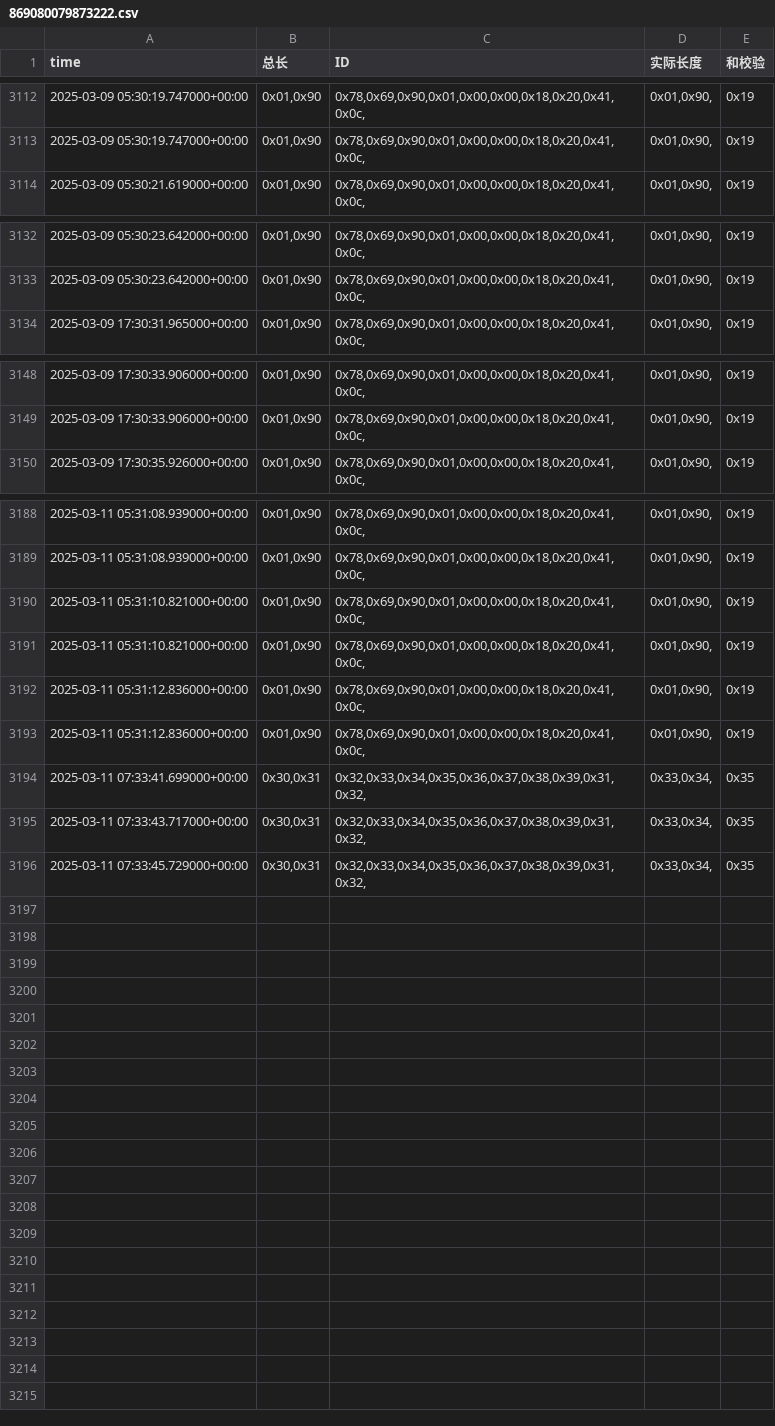
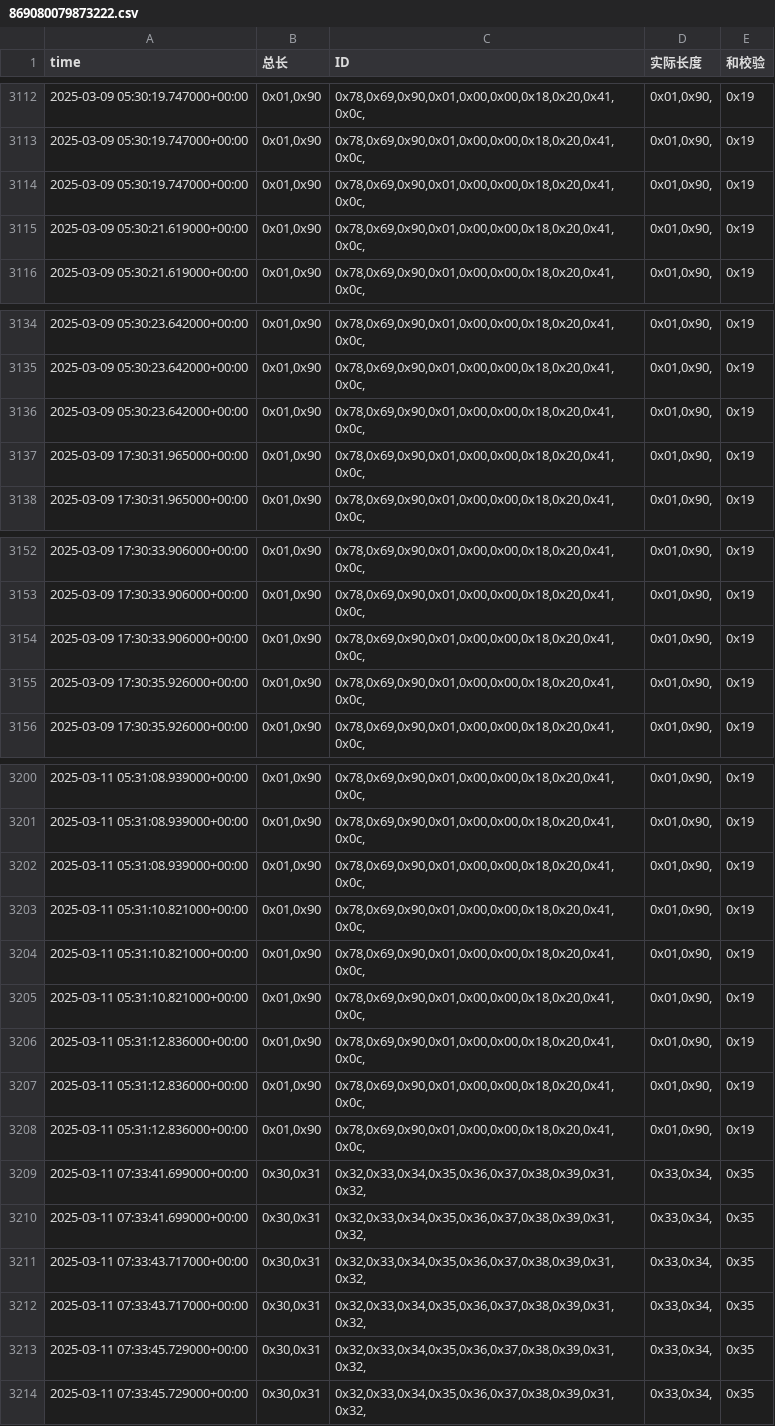
Before and after one commit to weichencsu/amman2503, a CSV file: sensorCSV/869080079873222.csv, drawn as a sheet; only a part is shown, gaps mark what is left out; the diff covers the shown part only.

```diff
--- a/sensorCSV/869080079873222.csv
+++ b/sensorCSV/869080079873222.csv
@@ -3113,2 +3113,4 @@ time,总长,ID,实际长度,和校验
 2025-03-09 05:30:19.747000+00:00,"0x01,0x90","0x78,0x69,0x90,0x01,0x00,0x00,0x18,0x20,0x41,0x0c,","0x01,0x90,",0x19
+2025-03-09 05:30:19.747000+00:00,"0x01,0x90","0x78,0x69,0x90,0x01,0x00,0x00,0x18,0x20,0x41,0x0c,","0x01,0x90,",0x19
+2025-03-09 05:30:21.619000+00:00,"0x01,0x90","0x78,0x69,0x90,0x01,0x00,0x00,0x18,0x20,0x41,0x0c,","0x01,0x90,",0x19
 2025-03-09 05:30:21.619000+00:00,"0x01,0x90","0x78,0x69,0x90,0x01,0x00,0x00,0x18,0x20,0x41,0x0c,","0x01,0x90,",0x19
@@ -3133,2 +3135,4 @@ time,总长,ID,实际长度,和校验
 2025-03-09 05:30:23.642000+00:00,"0x01,0x90","0x78,0x69,0x90,0x01,0x00,0x00,0x18,0x20,0x41,0x0c,","0x01,0x90,",0x19
+2025-03-09 05:30:23.642000+00:00,"0x01,0x90","0x78,0x69,0x90,0x01,0x00,0x00,0x18,0x20,0x41,0x0c,","0x01,0x90,",0x19
+2025-03-09 17:30:31.965000+00:00,"0x01,0x90","0x78,0x69,0x90,0x01,0x00,0x00,0x18,0x20,0x41,0x0c,","0x01,0x90,",0x19
 2025-03-09 17:30:31.965000+00:00,"0x01,0x90","0x78,0x69,0x90,0x01,0x00,0x00,0x18,0x20,0x41,0x0c,","0x01,0x90,",0x19
@@ -3149,2 +3153,4 @@ time,总长,ID,实际长度,和校验
 2025-03-09 17:30:33.906000+00:00,"0x01,0x90","0x78,0x69,0x90,0x01,0x00,0x00,0x18,0x20,0x41,0x0c,","0x01,0x90,",0x19
+2025-03-09 17:30:33.906000+00:00,"0x01,0x90","0x78,0x69,0x90,0x01,0x00,0x00,0x18,0x20,0x41,0x0c,","0x01,0x90,",0x19
+2025-03-09 17:30:35.926000+00:00,"0x01,0x90","0x78,0x69,0x90,0x01,0x00,0x00,0x18,0x20,0x41,0x0c,","0x01,0x90,",0x19
 2025-03-09 17:30:35.926000+00:00,"0x01,0x90","0x78,0x69,0x90,0x01,0x00,0x00,0x18,0x20,0x41,0x0c,","0x01,0x90,",0x19
@@ -3189,2 +3201,4 @@ time,总长,ID,实际长度,和校验
 2025-03-11 05:31:08.939000+00:00,"0x01,0x90","0x78,0x69,0x90,0x01,0x00,0x00,0x18,0x20,0x41,0x0c,","0x01,0x90,",0x19
+2025-03-11 05:31:08.939000+00:00,"0x01,0x90","0x78,0x69,0x90,0x01,0x00,0x00,0x18,0x20,0x41,0x0c,","0x01,0x90,",0x19
+2025-03-11 05:31:10.821000+00:00,"0x01,0x90","0x78,0x69,0x90,0x01,0x00,0x00,0x18,0x20,0x41,0x0c,","0x01,0x90,",0x19
 2025-03-11 05:31:10.821000+00:00,"0x01,0x90","0x78,0x69,0x90,0x01,0x00,0x00,0x18,0x20,0x41,0x0c,","0x01,0x90,",0x19
@@ -3193,4 +3207,8 @@ time,总长,ID,实际长度,和校验
 2025-03-11 05:31:12.836000+00:00,"0x01,0x90","0x78,0x69,0x90,0x01,0x00,0x00,0x18,0x20,0x41,0x0c,","0x01,0x90,",0x19
+2025-03-11 05:31:12.836000+00:00,"0x01,0x90","0x78,0x69,0x90,0x01,0x00,0x00,0x18,0x20,0x41,0x0c,","0x01,0x90,",0x19
+2025-03-11 07:33:41.699000+00:00,"0x30,0x31","0x32,0x33,0x34,0x35,0x36,0x37,0x38,0x39,0x31,0x32,","0x33,0x34,",0x35
 2025-03-11 07:33:41.699000+00:00,"0x30,0x31","0x32,0x33,0x34,0x35,0x36,0x37,0x38,0x39,0x31,0x32,","0x33,0x34,",0x35
 2025-03-11 07:33:43.717000+00:00,"0x30,0x31","0x32,0x33,0x34,0x35,0x36,0x37,0x38,0x39,0x31,0x32,","0x33,0x34,",0x35
+2025-03-11 07:33:43.717000+00:00,"0x30,0x31","0x32,0x33,0x34,0x35,0x36,0x37,0x38,0x39,0x31,0x32,","0x33,0x34,",0x35
+2025-03-11 07:33:45.729000+00:00,"0x30,0x31","0x32,0x33,0x34,0x35,0x36,0x37,0x38,0x39,0x31,0x32,","0x33,0x34,",0x35
 2025-03-11 07:33:45.729000+00:00,"0x30,0x31","0x32,0x33,0x34,0x35,0x36,0x37,0x38,0x39,0x31,0x32,","0x33,0x34,",0x35
```
Also changed, not shown: 6 added rows elsewhere in this file.
